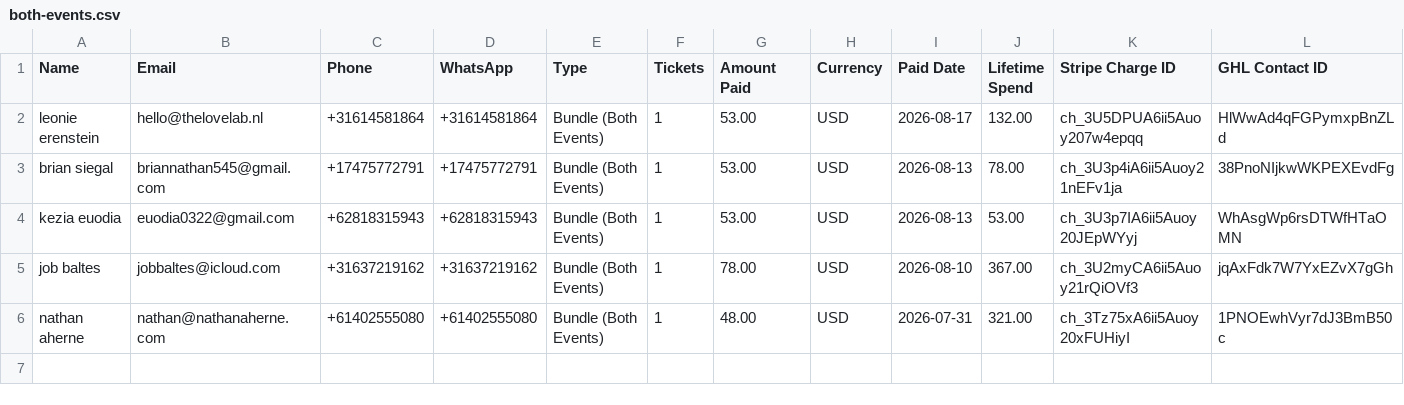
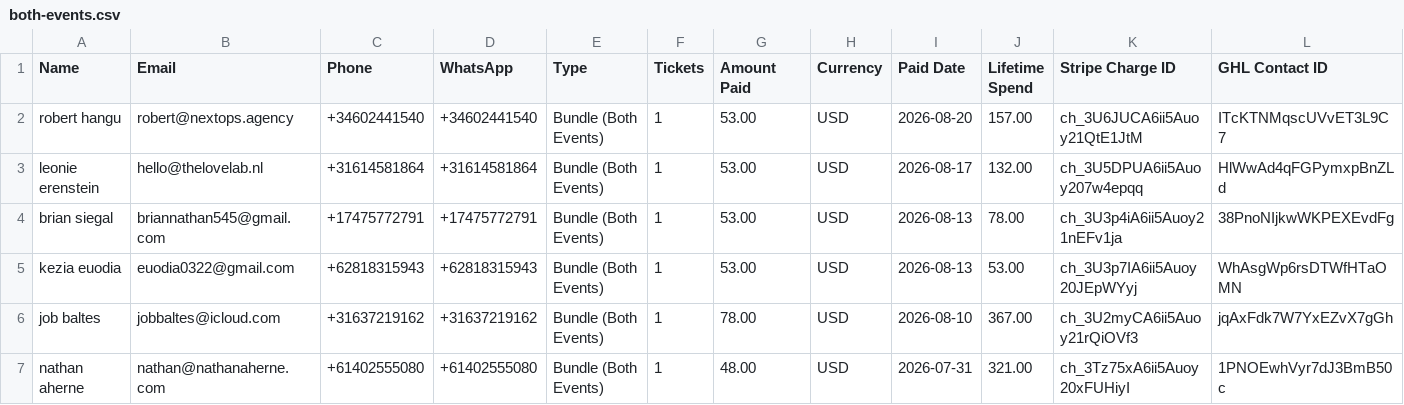
Before and after one commit to parallaxxlifeco/event-dashboard, a CSV file: both-events.csv, drawn as a sheet; only a part is shown; rows hold the shown columns only; the diff names each change by its address in the sheet, - before the commit and + after, or states it on an @@ line.

```diff
--- a/both-events.csv
+++ b/both-events.csv
+row 2: robert hangu | robert@nextops.agency | +34602441540 | +34602441540 | Bundle (Both Events) | 1 | 53.00 | USD | 2026-08-20 | 157.00 | ch_3U6JUCA6ii5Auoy21QtE1JtM | ITcKTNMqscUVvET3L9C7
```
Also changed, not shown: fb-attendees.csv, gia-attendees.csv, 1 other file.
